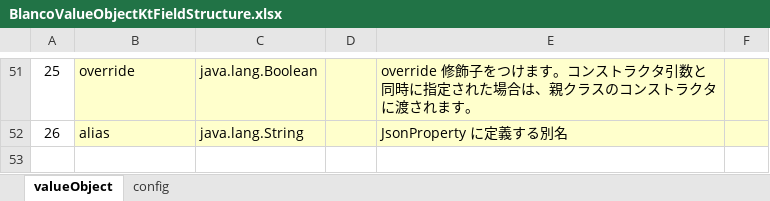
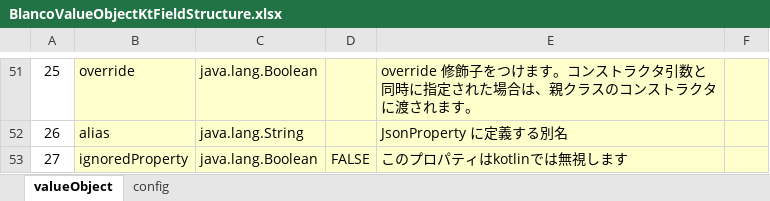
Before and after one commit to uedaueo/blancoValueObjectKt, an Excel workbook: meta/program/BlancoValueObjectKtFieldStructure.xlsx, sheet valueObject, drawn as a sheet; only a part is shown, gaps mark what is left out; values as stored, in another font and other column widths than the file's, no borders; the diff names each change by its address in the sheet, - before the commit and + after, or states it on an @@ line.

```diff
--- a/meta/program/BlancoValueObjectKtFieldStructure.xlsx (sheet valueObject)
+++ b/meta/program/BlancoValueObjectKtFieldStructure.xlsx (sheet valueObject)
+row 53: 27 | ignoredProperty | java.lang.Boolean | FALSE | このプロパティはkotlinでは無視します
```
Also changed, not shown: meta/objects2/BlancoValueObjectSuperClass.xlsx, meta/program/BlancoValueObjectKtConstants.xlsx, 5 other files.
